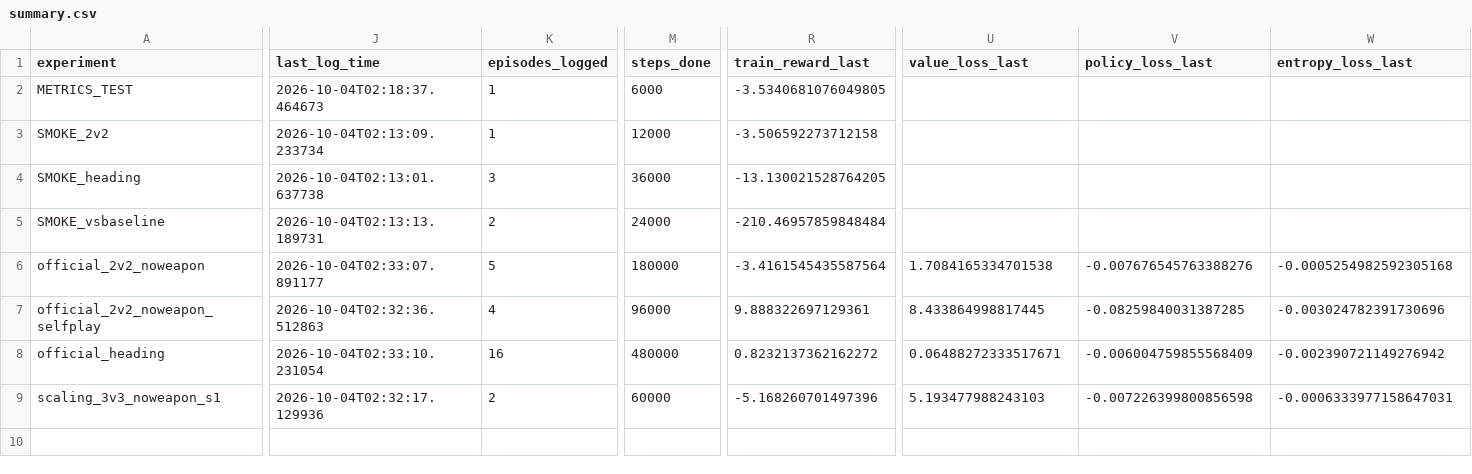
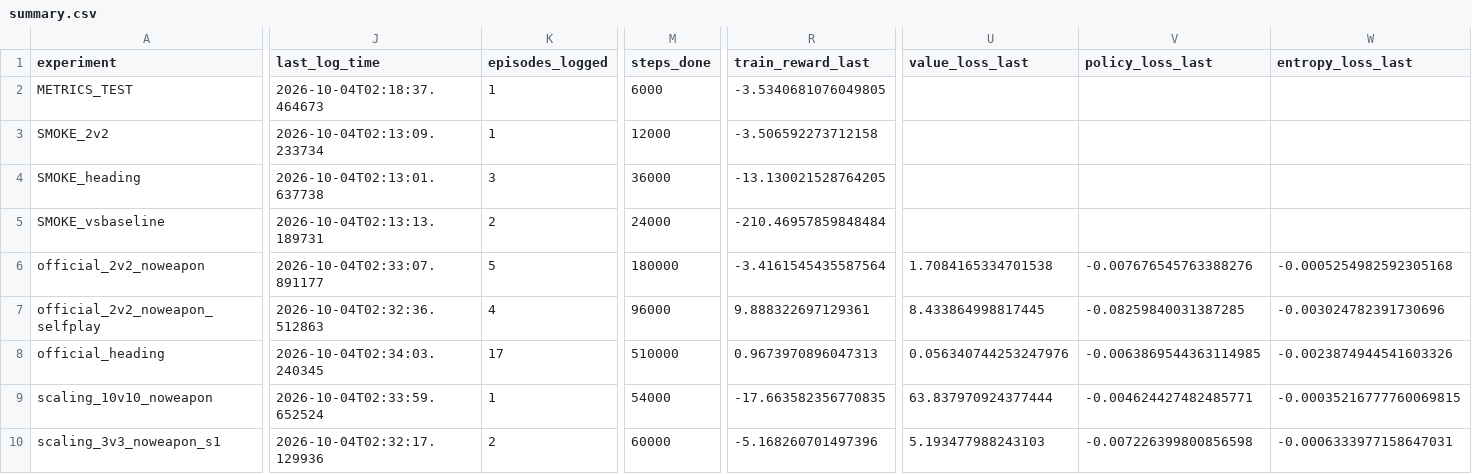
Before and after one commit to David-JayTao/SEU-SRTP, a CSV file: experiments/2026-10-04-night/metrics/summary.csv, drawn as a sheet; only a part is shown, gaps mark what is left out; rows hold the shown columns only; the diff covers the shown part only; the diff names each change by its address in the sheet, - before the commit and + after, or states it on an @@ line.

```diff
--- a/experiments/2026-10-04-night/metrics/summary.csv
+++ b/experiments/2026-10-04-night/metrics/summary.csv
-J8 (last_log_time): 2026-10-04T02:33:10.231054
+J8 (last_log_time): 2026-10-04T02:34:03.240345
-K8 (episodes_logged): 16
+K8 (episodes_logged): 17
-M8 (steps_done): 480000
+M8 (steps_done): 510000
-R8 (train_reward_last): 0.8232137362162272
+R8 (train_reward_last): 0.9673970896047313
-U8 (value_loss_last): 0.06488272333517671
+U8 (value_loss_last): 0.056340744253247976
-V8 (policy_loss_last): -0.006004759855568409
+V8 (policy_loss_last): -0.0063869544363114985
-W8 (entropy_loss_last): -0.002390721149276942
+W8 (entropy_loss_last): -0.0023874944541603326
+row 9: scaling_10v10_noweapon | 2026-10-04T02:33:59.652524 | 1 | 54000 | -17.663582356770835 | 63.837970924377444 | -0.004624427482485771 | -0.00035216777760069815
```
Also changed, not shown: 4 edited cells elsewhere in this file, experiments/2026-10-04-night/metrics/curves/official_heading.csv, experiments/2026-10-04-night/system/system_samples.csv, 6 other files.
